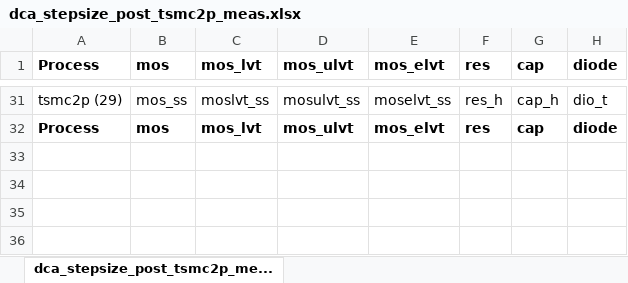
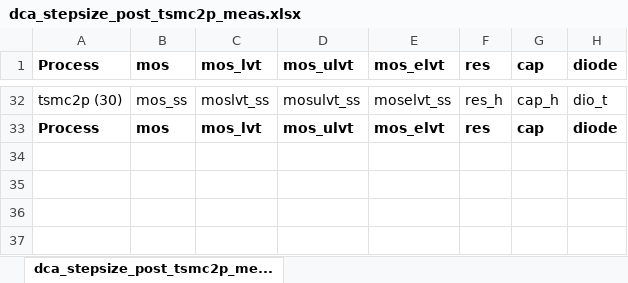
Before and after one commit to tien2032002/excel, an Excel workbook: dca_stepsize_post_tsmc2p_meas.xlsx, sheet dca_stepsize_post_tsmc2p_me..., drawn as a sheet; only a part is shown, gaps mark what is left out; values as stored, in another font and other column widths than the file's, no borders; addresses are those after the commit; the diff covers the shown part only; the diff names each change by its address in the sheet, - before the commit and + after, or states it on an @@ line.

```diff
--- a/dca_stepsize_post_tsmc2p_meas.xlsx (sheet dca_stepsize_post_tsmc2p_me...)
+++ b/dca_stepsize_post_tsmc2p_meas.xlsx (sheet dca_stepsize_post_tsmc2p_me...)
-A32 (Process): tsmc2p (29)
+A32 (Process): tsmc2p (30)
```
Also changed, not shown: 4 added rows, 3 removed rows and 26 edited cells elsewhere in this sheet.
